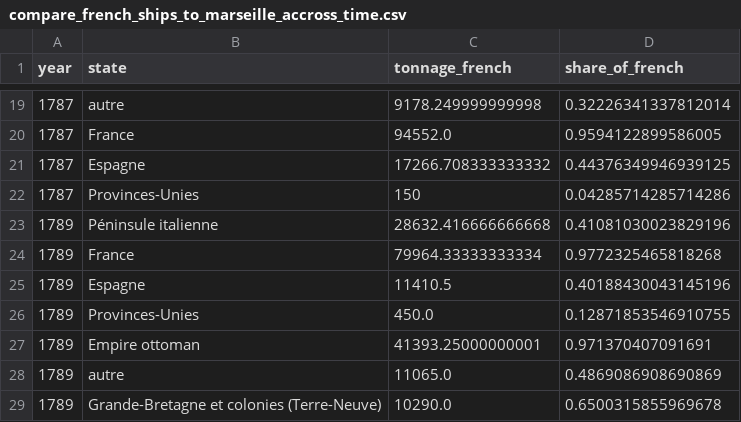
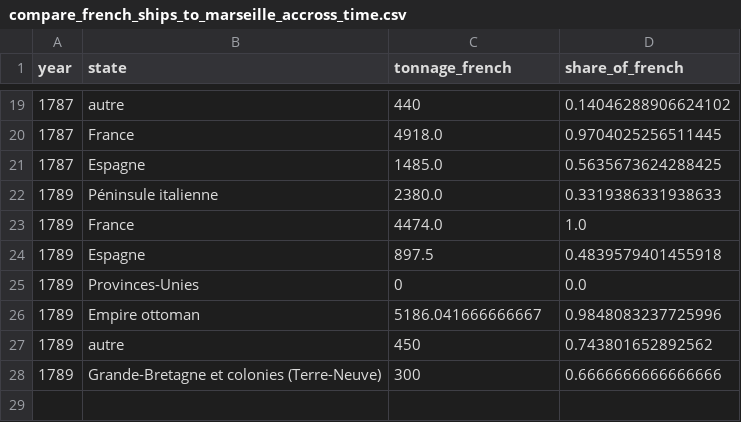
Before and after one commit to medialab/portic-storymaps-2023, a CSV file: data/compare_french_ships_to_marseille_accross_time.csv, drawn as a sheet; only a part is shown, gaps mark what is left out; the diff covers the shown part only.

```diff
--- a/data/compare_french_ships_to_marseille_accross_time.csv
+++ b/data/compare_french_ships_to_marseille_accross_time.csv
@@ -19,11 +19,10 @@ year,state,tonnage_french,share_of_french
-1787,autre,9178.249999999998,0.32226341337812014
-1787,France,94552.0,0.9594122899586005
-1787,Espagne,17266.708333333332,0.44376349946939125
-1787,Provinces-Unies,150,0.04285714285714286
-1789,Péninsule italienne,28632.416666666668,0.41081030023829196
-1789,France,79964.33333333334,0.9772325465818268
-1789,Espagne,11410.5,0.40188430043145196
-1789,Provinces-Unies,450.0,0.12871853546910755
-1789,Empire ottoman,41393.25000000001,0.971370407091691
-1789,autre,11065.0,0.4869086908690869
-1789,Grande-Bretagne et colonies (Terre-Neuve),10290.0,0.6500315855969678
+1787,autre,440,0.14046288906624102
+1787,France,4918.0,0.9704025256511445
+1787,Espagne,1485.0,0.5635673624288425
+1789,Péninsule italienne,2380.0,0.3319386331938633
+1789,France,4474.0,1.0
+1789,Espagne,897.5,0.4839579401455918
+1789,Provinces-Unies,0,0.0
+1789,Empire ottoman,5186.041666666667,0.9848083237725996
+1789,autre,450,0.743801652892562
+1789,Grande-Bretagne et colonies (Terre-Neuve),300,0.6666666666666666
```
Also changed, not shown: 6 added rows, 6 removed rows, 1 moved row and 18 edited cells elsewhere in this file, data/evolution-exports-levant.csv, data/intro_data_world.csv, 27 other files.
